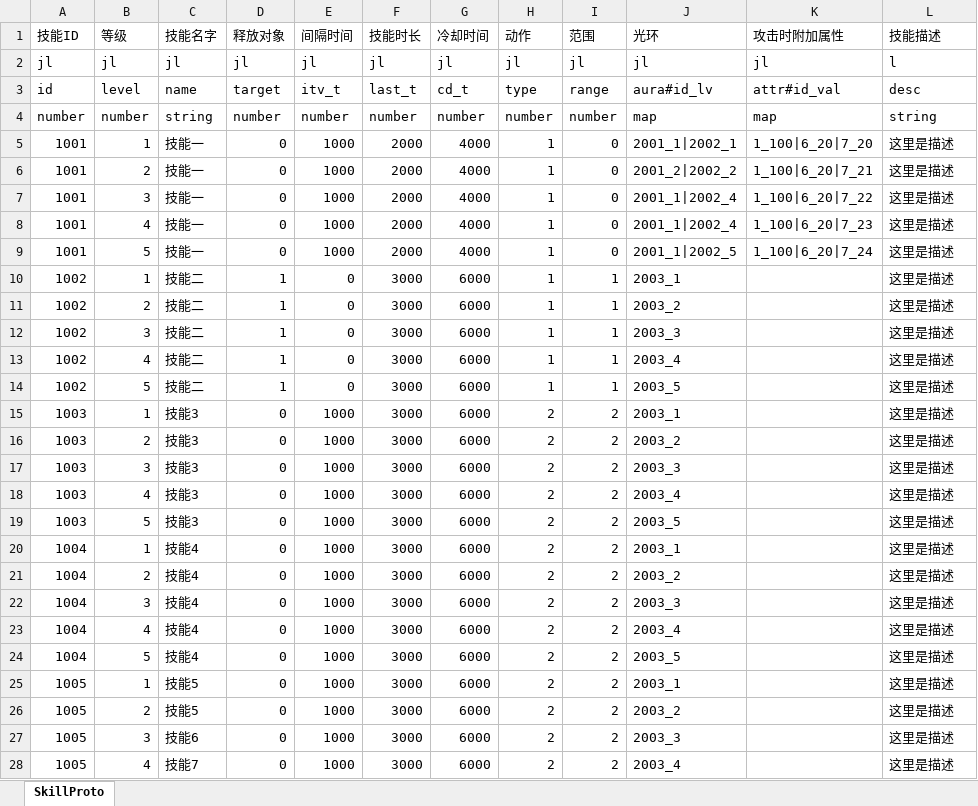
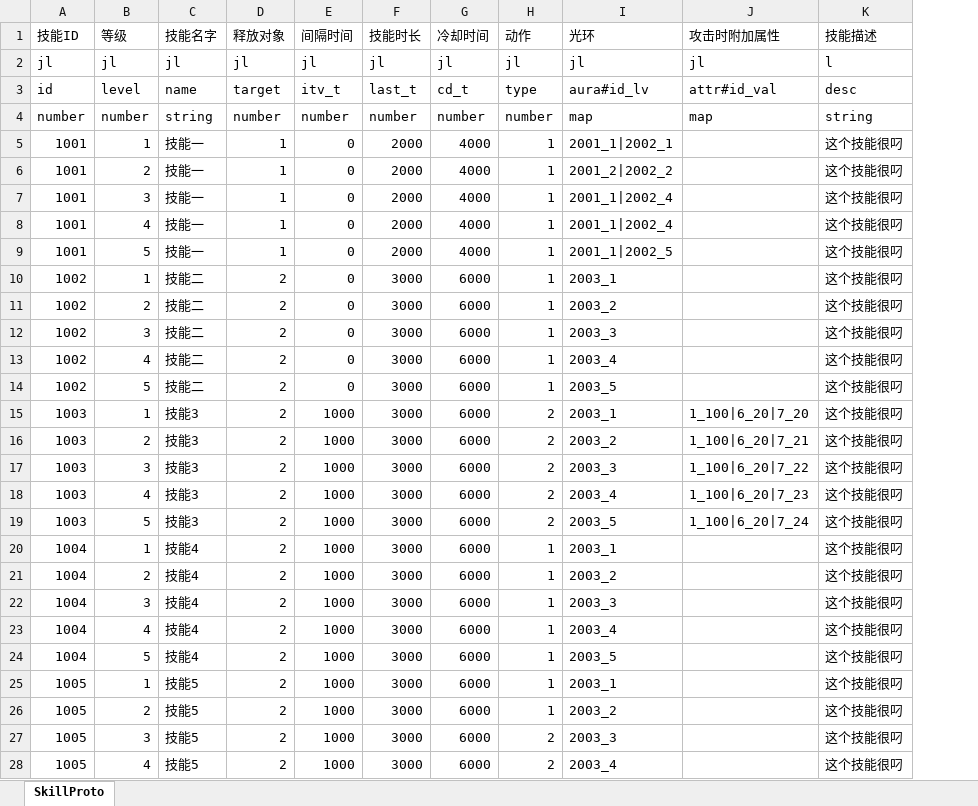
Before and after one commit to preboy/gworld, an Excel workbook: plan/excel/skill_技能表.xlsx, sheet SkillProto, drawn as a sheet; only a part is shown; values as stored, in another font and other column widths than the file's, no borders; removed rows and columns are numbered as before the commit, all else as after; the diff covers the shown part only; the diff names each change by its address in the sheet, - before the commit and + after, or states it on an @@ line.

Commit message:
* skill config

```diff
--- a/plan/excel/skill_技能表.xlsx (sheet SkillProto)
+++ b/plan/excel/skill_技能表.xlsx (sheet SkillProto)
-column I (范围), rows 2-28: jl | range | number | 0 | 0 | 0 | 0 | 0 | 1 | 1 | 1 | 1 | 1 | 2 | 2 | 2 | 2 | 2 | 2 | 2 | 2 | 2 | 2 | 2 | 2 | 2 | 2
-D5:D9 (释放对象): 0
+D5:D9 (释放对象): 1
-E5:E9 (间隔时间): 1000
+E5:E9 (间隔时间): 0
-J5 (攻击时附加属性): 1_100|6_20|7_20
+J5 (攻击时附加属性): (empty)
-K5:K28 (技能描述): 这里是描述
+K5:K28 (技能描述): 这个技能很叼
-J6 (攻击时附加属性): 1_100|6_20|7_21
+J6 (攻击时附加属性): (empty)
-J7 (攻击时附加属性): 1_100|6_20|7_22
+J7 (攻击时附加属性): (empty)
-J8 (攻击时附加属性): 1_100|6_20|7_23
+J8 (攻击时附加属性): (empty)
-J9 (攻击时附加属性): 1_100|6_20|7_24
+J9 (攻击时附加属性): (empty)
-D10:D14 (释放对象): 1
+D10:D14 (释放对象): 2
-D15:D28 (释放对象): 0
+D15:D28 (释放对象): 2
-J15 (攻击时附加属性): (empty)
+J15 (攻击时附加属性): 1_100|6_20|7_20
-J16 (攻击时附加属性): (empty)
+J16 (攻击时附加属性): 1_100|6_20|7_21
-J17 (攻击时附加属性): (empty)
+J17 (攻击时附加属性): 1_100|6_20|7_22
-J18 (攻击时附加属性): (empty)
+J18 (攻击时附加属性): 1_100|6_20|7_23
-J19 (攻击时附加属性): (empty)
+J19 (攻击时附加属性): 1_100|6_20|7_24
-H20:H26 (动作): 2
+H20:H26 (动作): 1
-C27 (技能名字): 技能6
+C27 (技能名字): 技能5
-C28 (技能名字): 技能7
+C28 (技能名字): 技能5
```
Also changed, not shown: 3 edited cells elsewhere in this sheet, 2 other files.
